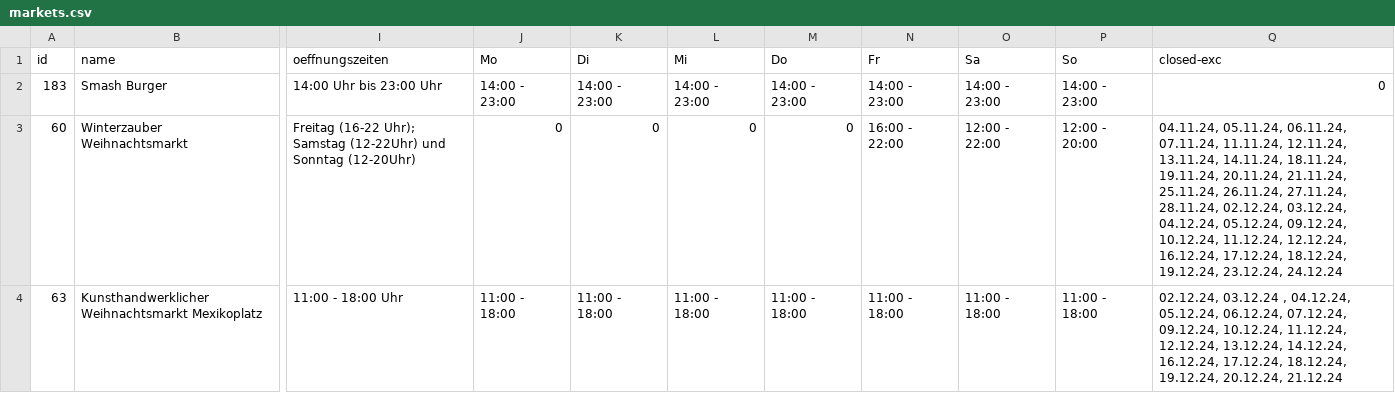
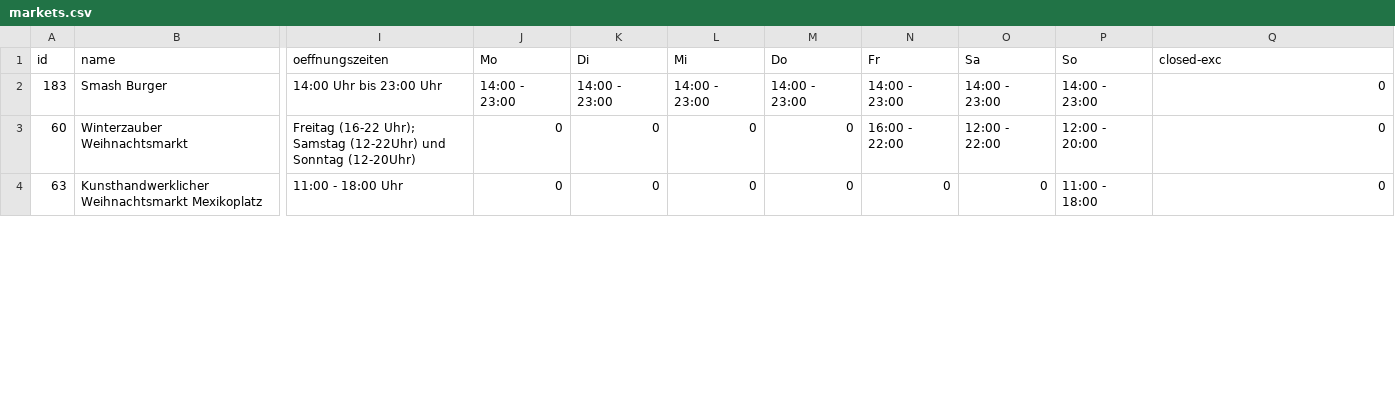
Before and after one commit to technologiestiftung/weihnachtsmarktkarte, a CSV file: public/markets.csv, drawn as a sheet; only a part is shown, gaps mark what is left out; the diff covers the shown part only; the diff names each change by its address in the sheet, - before the commit and + after, or states it on an @@ line.

Commit message:
correction closed-exc

```diff
--- a/public/markets.csv
+++ b/public/markets.csv
-Q3 (closed-exc): 04.11.24, 05.11.24, 06.11.24, 07.11.24, 11.11.24, 12.11.24, 13.11.24, 14.11.24, 18.11.24, 19.11.24, 20.11.24, 21.11.24, 25.11.24, 26.11.24, 27.11.24, 28.11.24, 02.12.24, 03.12.24, 04.12.24, 05.12.24, 09.12.24, 10.12.24, 11.12.24, 12.12.24, 16.12.24, 17.12.24, 18.12.24, 19.12.24, 23.12.24, 24.12.24
+Q3 (closed-exc): 0
-J4 (Mo): 11:00 - 18:00
+J4 (Mo): 0
-K4 (Di): 11:00 - 18:00
+K4 (Di): 0
-L4 (Mi): 11:00 - 18:00
+L4 (Mi): 0
-M4 (Do): 11:00 - 18:00
+M4 (Do): 0
-N4 (Fr): 11:00 - 18:00
+N4 (Fr): 0
-O4 (Sa): 11:00 - 18:00
+O4 (Sa): 0
-Q4 (closed-exc): 02.12.24, 03.12.24 , 04.12.24, 05.12.24, 06.12.24, 07.12.24, 09.12.24, 10.12.24, 11.12.24, 12.12.24, 13.12.24, 14.12.24, 16.12.24, 17.12.24, 18.12.24, 19.12.24, 20.12.24, 21.12.24
+Q4 (closed-exc): 0
```
Also changed, not shown: 13 edited cells elsewhere in this file.
